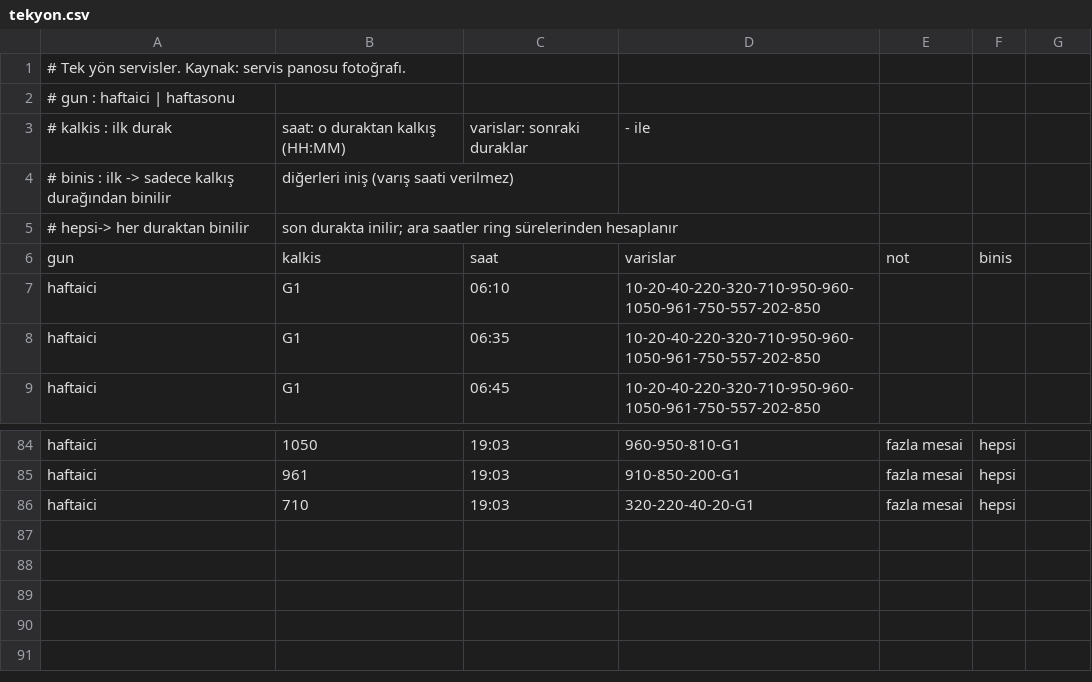
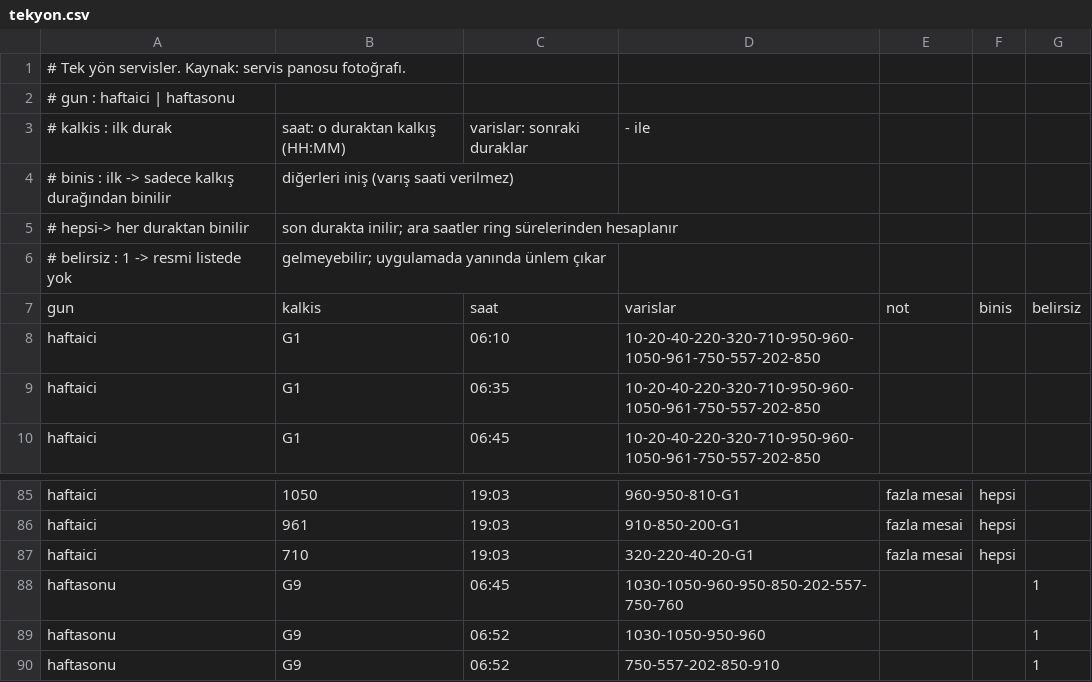
Before and after one commit to fmg333/ring-saatleri, a CSV file: tekyon.csv, drawn as a sheet; only a part is shown, gaps mark what is left out.

Commit message:
haftasonu ek ring
haftasonu ek ringler eklendi. gün seçimi bug düzeltildi

```diff
--- a/tekyon.csv
+++ b/tekyon.csv
@@ -5,3 +5,4 @@
 #          hepsi-> her duraktan binilir, son durakta inilir; ara saatler ring sürelerinden hesaplanır
-gun,kalkis,saat,varislar,not,binis
+# belirsiz : 1 -> resmi listede yok, gelmeyebilir; uygulamada yanında ünlem çıkar
+gun,kalkis,saat,varislar,not,binis,belirsiz
 haftaici,G1,06:10,10-20-40-220-320-710-950-960-1050-961-750-557-202-850,,
@@ -86 +87,4 @@ haftaici,961,19:03,910-850-200-G1,fazla mesai,hepsi
 haftaici,710,19:03,320-220-40-20-G1,fazla mesai,hepsi
+haftasonu,G9,06:45,1030-1050-960-950-850-202-557-750-760,,,1
+haftasonu,G9,06:52,1030-1050-950-960,,,1
+haftasonu,G9,06:52,750-557-202-850-910,,,1
```
Also changed, not shown: 6 other files.
